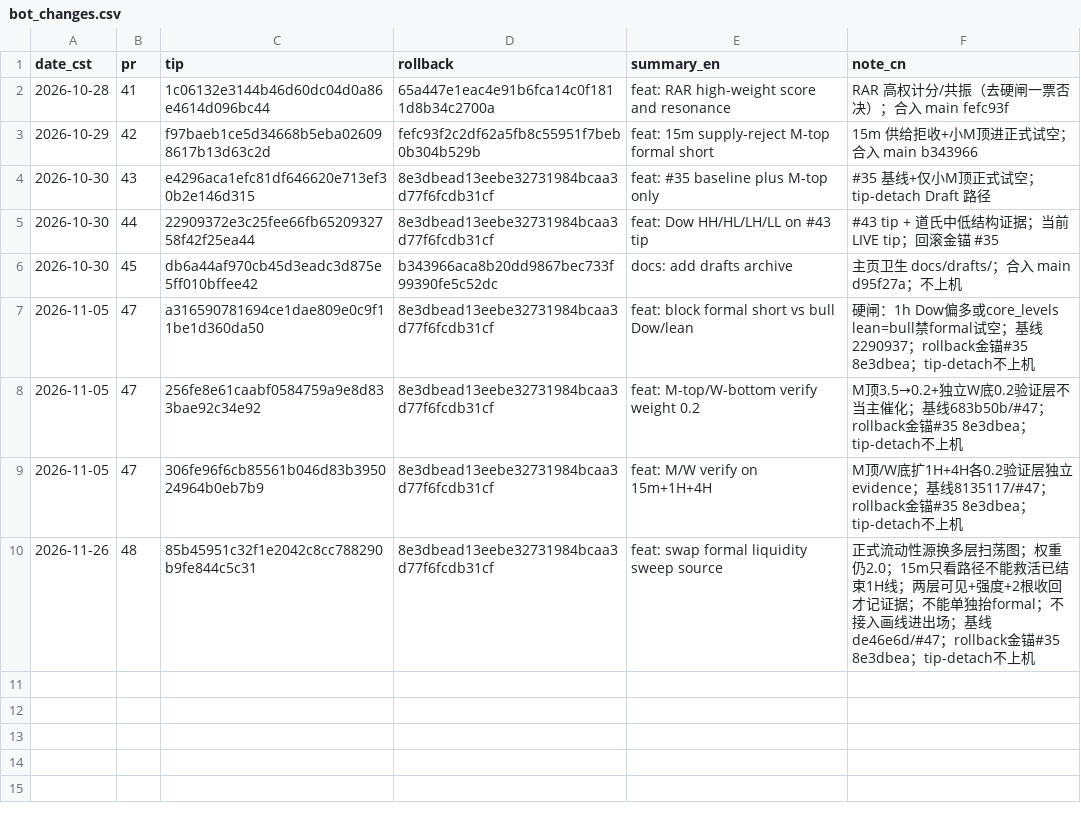
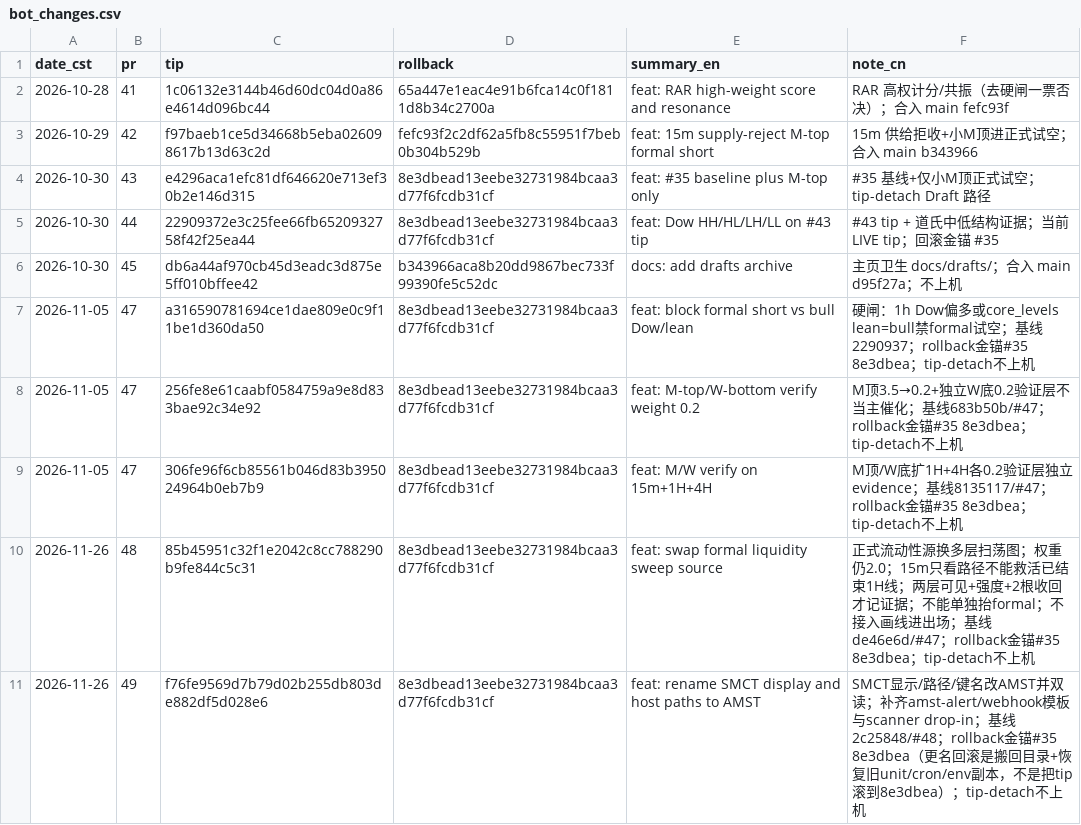
Before and after one commit to Exlekkk/AlertBot, a CSV file: reports/bot_changes.csv, drawn as a sheet.

Commit message:
docs: record SMCT to AMST rename on PR#49

```diff
--- a/reports/bot_changes.csv
+++ b/reports/bot_changes.csv
@@ -10 +10,2 @@ date_cst,pr,tip,rollback,summary_en,note_cn
 2026-11-26,48,85b45951c32f1e2042c8cc788290b9fe844c5c31,8e3dbead13eebe32731984bcaa3d77f6fcdb31cf,feat: swap formal liquidity sweep source,正式流动性源换多层扫荡图；权重仍2.0；15m只看路径不能救活已结束1H线；两层可见+强度+2根收回才记证据；不能单独抬formal；不接入画线进出场；基线de46e6d/#47；rollback金锚#35 8e3dbea；tip-detach不上机
+2026-11-26,49,f76fe9569d7b79d02b255db803de882df5d028e6,8e3dbead13eebe32731984bcaa3d77f6fcdb31cf,feat: rename SMCT display and host paths to AMST,SMCT显示/路径/键名改AMST并双读；补齐amst-alert/webhook模板与scanner drop-in；基线2c25848/#48；rollback金锚#35 8e3dbea（更名回滚是搬回目录+恢复旧unit/cron/env副本，不是把tip滚到8e3dbea）；tip-detach不上机
```
Also changed, not shown: 1 other file.
